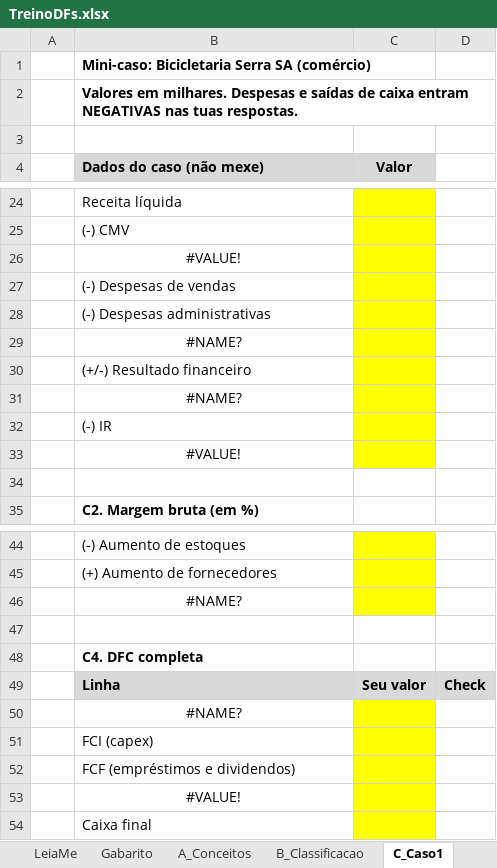
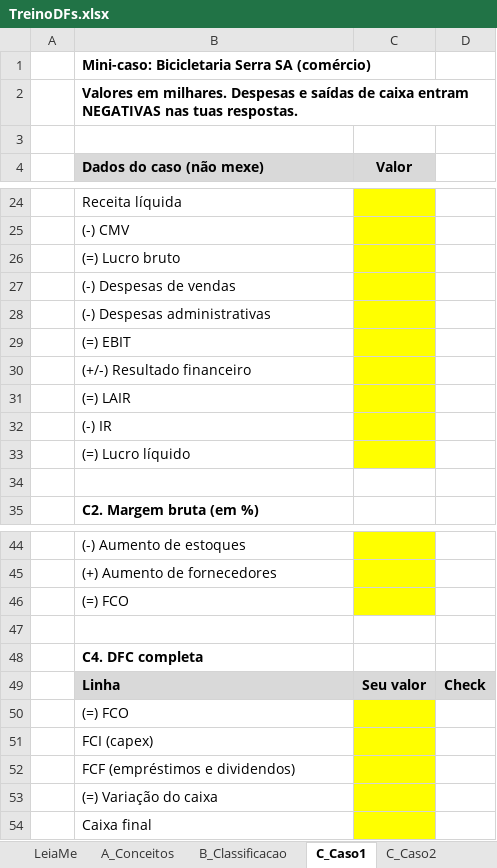
Before and after one commit to ArthurMalucelli/fgv-vault, an Excel workbook: ContabilidadeFinanceira/Aulas/08.10/TreinoDFs.xlsx, sheet C_Caso1, drawn as a sheet; only a part is shown, gaps mark what is left out; values as stored, in another font and other column widths than the file's, no borders; conditional formats not drawn; the diff covers the shown part only; the diff names each change by its address in the sheet, - before the commit and + after, or states it on an @@ line.

```diff
--- a/ContabilidadeFinanceira/Aulas/08.10/TreinoDFs.xlsx (sheet C_Caso1)
+++ b/ContabilidadeFinanceira/Aulas/08.10/TreinoDFs.xlsx (sheet C_Caso1)
-B26 (Dados do caso (não mexe)): #VALUE!
+B26 (Dados do caso (não mexe)): (=) Lucro bruto
-B26 alignment: center
+B26 alignment: left
-B29 (Dados do caso (não mexe)): #NAME?
+B29 (Dados do caso (não mexe)): (=) EBIT
-B29 alignment: center
+B29 alignment: left
-B31 (Dados do caso (não mexe)): #NAME?
+B31 (Dados do caso (não mexe)): (=) LAIR
-B31 alignment: center
+B31 alignment: left
-B33 (Dados do caso (não mexe)): #VALUE!
+B33 (Dados do caso (não mexe)): (=) Lucro líquido
-B33 alignment: center
+B33 alignment: left
-B46 (Dados do caso (não mexe)): #NAME?
+B46 (Dados do caso (não mexe)): (=) FCO
-B46 alignment: center
+B46 alignment: left
-B50 (Dados do caso (não mexe)): #NAME?
+B50 (Dados do caso (não mexe)): (=) FCO
-B50 alignment: center
+B50 alignment: left
-B53 (Dados do caso (não mexe)): #VALUE!
+B53 (Dados do caso (não mexe)): (=) Variação do caixa
-B53 alignment: center
+B53 alignment: left
```
Also changed, not shown: 2 edited cells and cell formats elsewhere in this sheet, sheet Gabarito, sheet C_Caso2, other sheet tabs, 1 other file.
